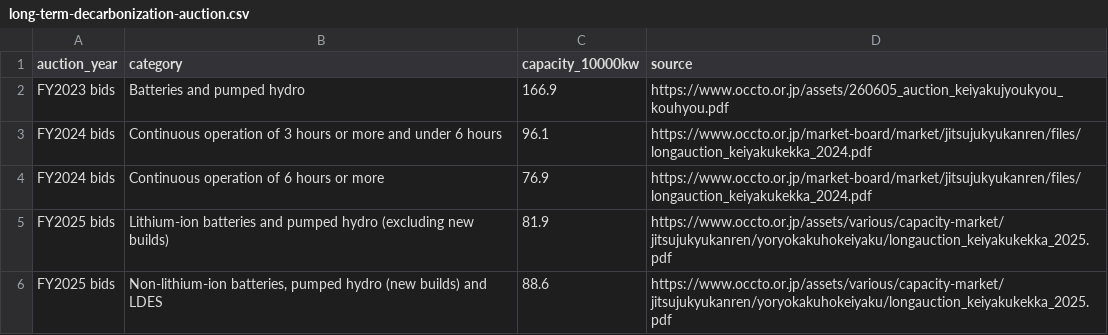
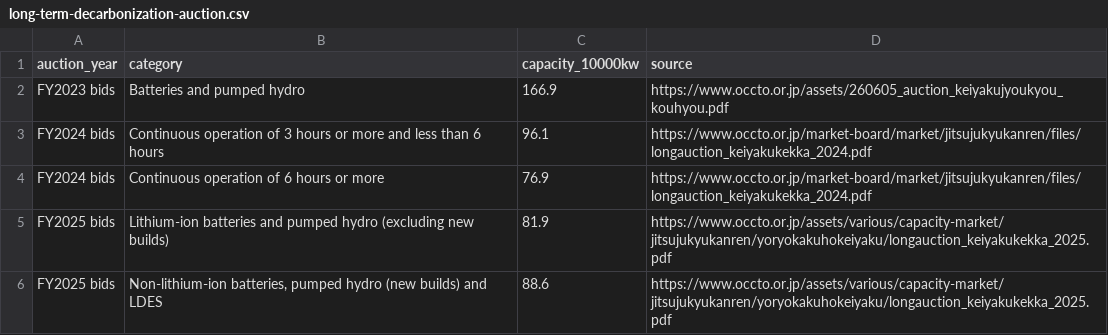
Before and after one commit to nakashimashinya-a11y/scix-web, a CSV file: en/report/data/long-term-decarbonization-auction.csv, drawn as a sheet.

```diff
--- a/en/report/data/long-term-decarbonization-auction.csv
+++ b/en/report/data/long-term-decarbonization-auction.csv
@@ -2,3 +2,3 @@
 FY2023 bids,Batteries and pumped hydro,166.9,https://www.occto.or.jp/assets/260605_auction_keiyakujyoukyou_kouhyou.pdf
-FY2024 bids,Continuous operation of 3 hours or more and under 6 hours,96.1,https://www.occto.or.jp/market-board/market/jitsujukyukanren/files/longauction_keiyakukekka_2024.pdf
+FY2024 bids,Continuous operation of 3 hours or more and less than 6 hours,96.1,https://www.occto.or.jp/market-board/market/jitsujukyukanren/files/longauction_keiyakukekka_2024.pdf
 FY2024 bids,Continuous operation of 6 hours or more,76.9,https://www.occto.or.jp/market-board/market/jitsujukyukanren/files/longauction_keiyakukekka_2024.pdf
```
Also changed, not shown: en/report/data/capacity-main-auction.csv, report/data/capacity-main-auction.csv, 18 other files.
